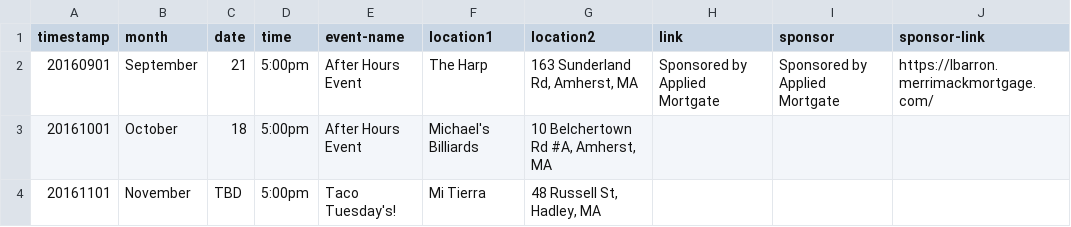
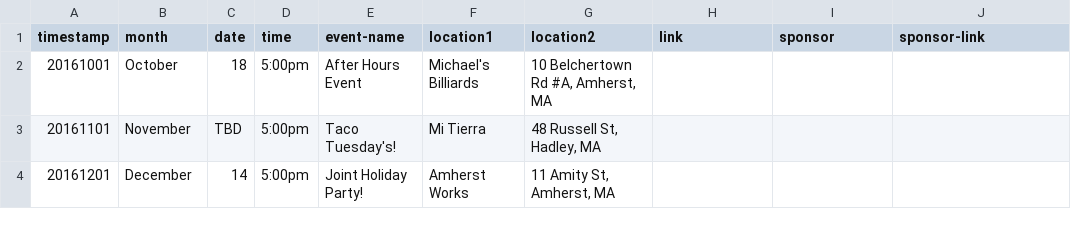
Before and after one commit to clearbold/ayp, a CSV file: _data/events.csv, drawn as a sheet; removed rows and columns are numbered as before the commit, all else as after; the diff names each change by its address in the sheet, - before the commit and + after, or states it on an @@ line.

Commit message:
Update events.csv

```diff
--- a/_data/events.csv
+++ b/_data/events.csv
-row 2: 20160901 | September | 21 | 5:00pm | After Hours Event | The Harp | 163 Sunderland Rd, Amherst, MA | Sponsored by Applied Mortgate | Sponsored by Applied Mortgate | https://lbarron.merrimackmortgage.com/
+row 4: 20161201 | December | 14 | 5:00pm | Joint Holiday Party! | Amherst Works | 11 Amity St, Amherst, MA
```
